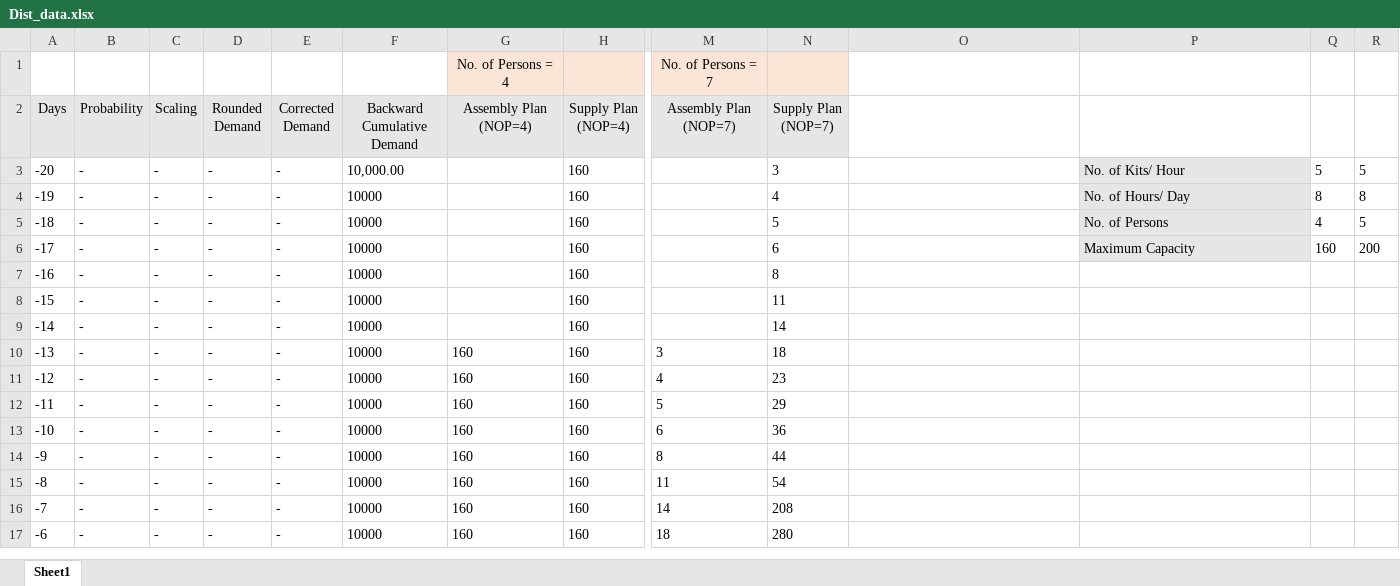
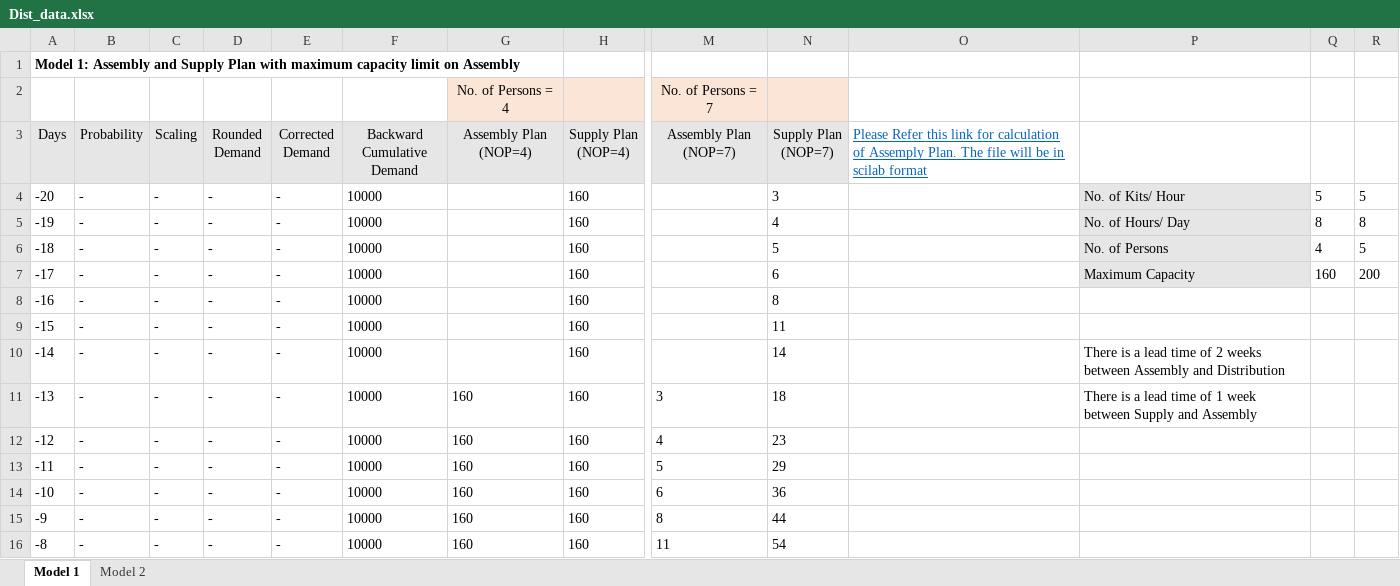
Before and after one commit to RVidyadhar/IE688, an Excel workbook: Distribution data/Dist_data.xlsx, sheet Model 1, drawn as a sheet; only a part is shown, gaps mark what is left out; the shorter side is filled out with more unchanged rows; values as stored, in another font and other column widths than the file's, no borders; charts and pictures not drawn; addresses are those after the commit; rows hold the shown columns only; the diff names each change by its address in the sheet, - before the commit and + after, or states it on an @@ line.

```diff
--- a/Distribution data/Dist_data.xlsx (sheet Model 1)
+++ b/Distribution data/Dist_data.xlsx (sheet Model 1)
-sheet tab: Sheet1
+sheet tab: Model 1
+sheet tab: Model 2
+row 1: Model 1: Assembly and Supply Plan with maximum capacity limit on Assembly
-O3: (empty)
+O3: Please Refer this link for calculation of Assemply Plan. The file will be in scilab format
-F4 (Backward Cumulative Demand): 10,000.00
+F4 (Backward Cumulative Demand): 10000
-P10: (empty)
+P10: There is a lead time of 2 weeks between Assembly and Distribution
-P11: (empty)
+P11: There is a lead time of 1 week between Supply and Assembly
```
Also changed, not shown: formulas that keep their value, charts or pictures.
